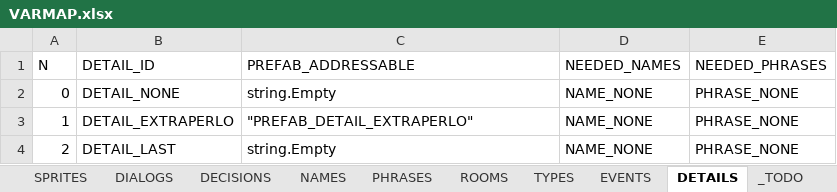
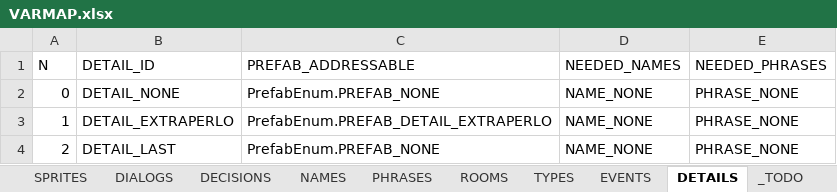
Before and after one commit to ivor4/Goblins3_AnotherQuest, an Excel workbook: VARMAP_Generator/VARMAP.xlsx, sheet DETAILS, drawn as a sheet; values as stored, in another font and other column widths than the file's, no borders; charts and pictures and table styles not drawn; the diff names each change by its address in the sheet, - before the commit and + after, or states it on an @@ line.

Commit message:
Used GameMaster for detail resource management

```diff
--- a/VARMAP_Generator/VARMAP.xlsx (sheet DETAILS)
+++ b/VARMAP_Generator/VARMAP.xlsx (sheet DETAILS)
-C2 (PREFAB_ADDRESSABLE): string.Empty
+C2 (PREFAB_ADDRESSABLE): PrefabEnum.PREFAB_NONE
-C3 (PREFAB_ADDRESSABLE): "PREFAB_DETAIL_EXTRAPERLO"
+C3 (PREFAB_ADDRESSABLE): PrefabEnum.PREFAB_DETAIL_EXTRAPERLO
-C4 (PREFAB_ADDRESSABLE): string.Empty
+C4 (PREFAB_ADDRESSABLE): PrefabEnum.PREFAB_NONE
```
Also changed, not shown: 12 other files.
